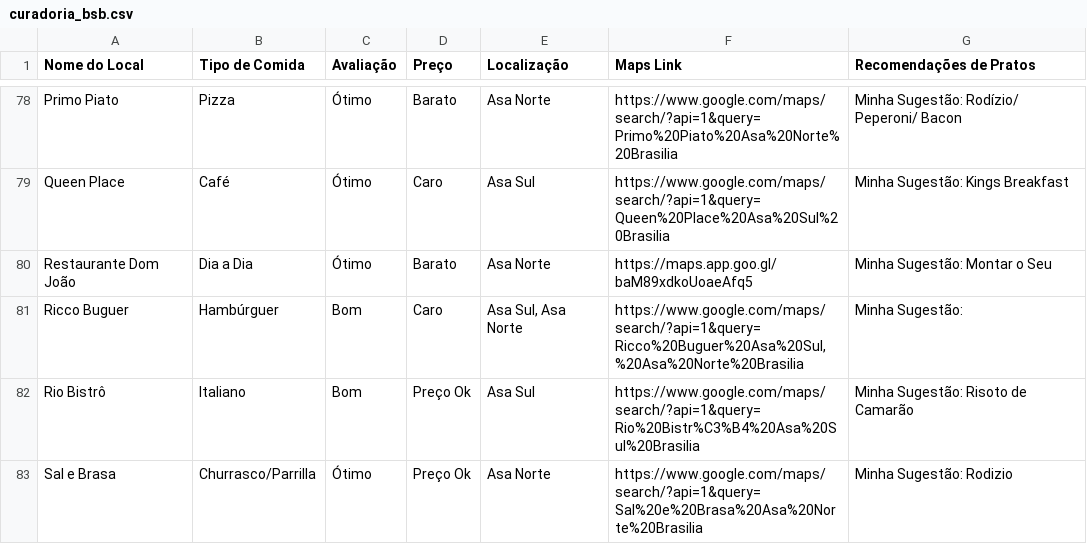
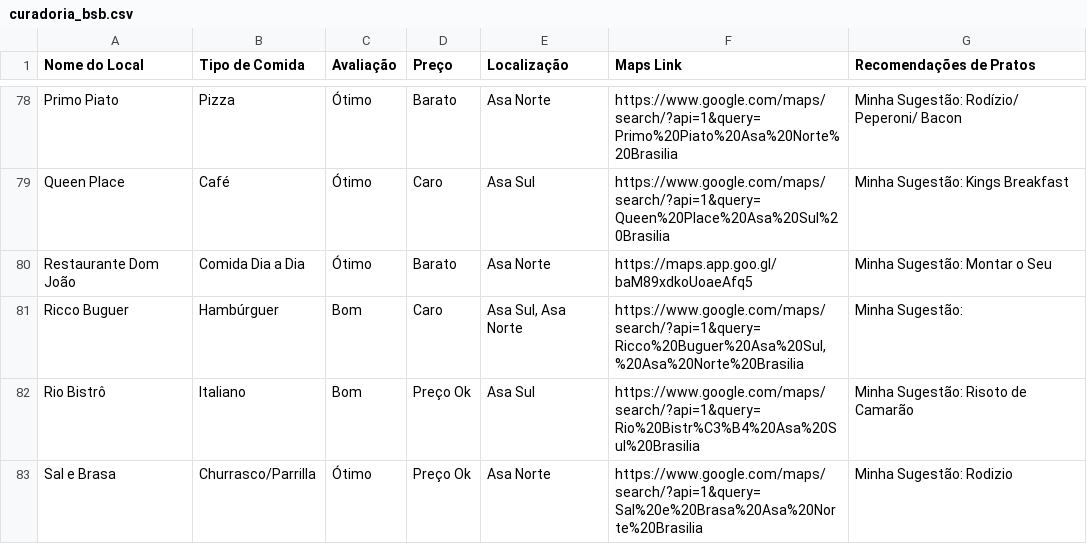
Before and after one commit to carloseduardowerneck/curadoria, a CSV file: curadoria_bsb.csv, drawn as a sheet; only a part is shown, gaps mark what is left out.

Commit message:
Update curadoria_bsb.csv

```diff
--- a/curadoria_bsb.csv
+++ b/curadoria_bsb.csv
@@ -79,3 +79,3 @@ Nome do Local,Tipo de Comida,Avaliação,Preço,Localização,Maps Link,Recomend
 "Queen Place","Café","Ótimo","Caro","Asa Sul","https://www.google.com/maps/search/?api=1&query=Queen%20Place%20Asa%20Sul%20Brasilia","Minha Sugestão: Kings Breakfast"
-"Restaurante Dom João" , "Dia a Dia", "Ótimo", "Barato", "Asa Norte", "https://maps.app.goo.gl/baM89xdkoUoaeAfq5", "Minha Sugestão: Montar o Seu"
+"Restaurante Dom João" , "Comida Dia a Dia", "Ótimo", "Barato", "Asa Norte", "https://maps.app.goo.gl/baM89xdkoUoaeAfq5", "Minha Sugestão: Montar o Seu"
 "Ricco Buguer","Hambúrguer","Bom","Caro","Asa Sul, Asa Norte","https://www.google.com/maps/search/?api=1&query=Ricco%20Buguer%20Asa%20Sul,%20Asa%20Norte%20Brasilia","Minha Sugestão: "
```
